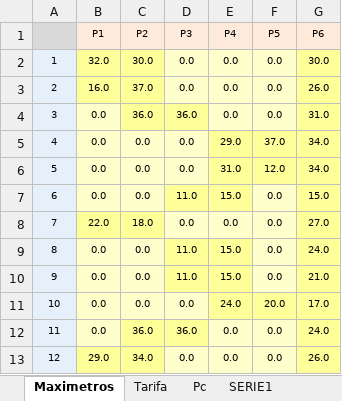
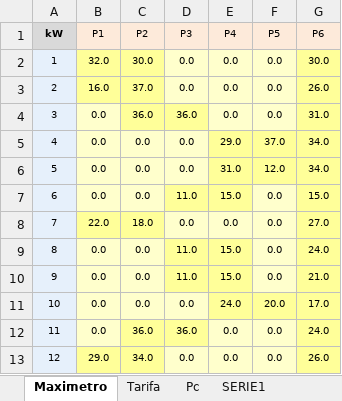
Before and after one commit to pprrgg/doctec, an Excel workbook: routers/Asesoría_Energética/Contratos_de_energía/Aece010OptimizaciónPotenciasInferiorA50Kw.xlsx, sheet Maximetro, drawn as a sheet; values as stored, in another font and other column widths than the file's, no borders; the diff names each change by its address in the sheet, - before the commit and + after, or states it on an @@ line.

```diff
--- a/routers/Asesoría_Energética/Contratos_de_energía/Aece010OptimizaciónPotenciasInferiorA50Kw.xlsx (sheet Maximetro)
+++ b/routers/Asesoría_Energética/Contratos_de_energía/Aece010OptimizaciónPotenciasInferiorA50Kw.xlsx (sheet Maximetro)
-sheet tab: Maximetros
+sheet tab: Maximetro
-A1: (empty)
+A1: kW
```
Also changed, not shown: sheet Pc, sheet Tarifa, charts or pictures, 1 other file.
